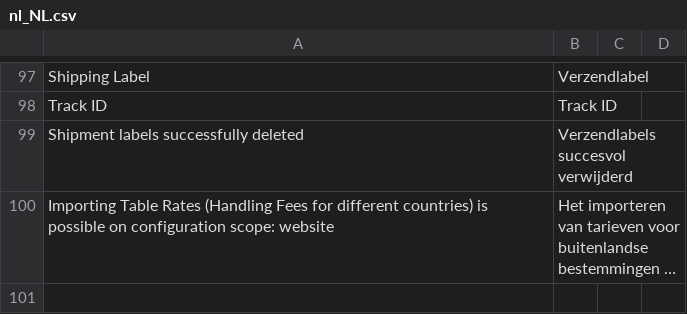
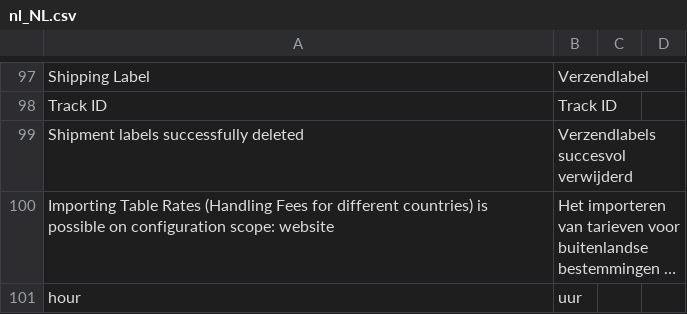
Before and after one commit to tig-nl/gls-magento2, a CSV file: i18n/nl_NL.csv, drawn as a sheet; only a part is shown, gaps mark what is left out; long unchanged cells end in …; the diff names each change by its address in the sheet, - before the commit and + after, or states it on an @@ line.

```diff
--- a/i18n/nl_NL.csv
+++ b/i18n/nl_NL.csv
+row 101: hour | uur
```
Also changed, not shown: i18n/en_US.csv, 2 other files.
